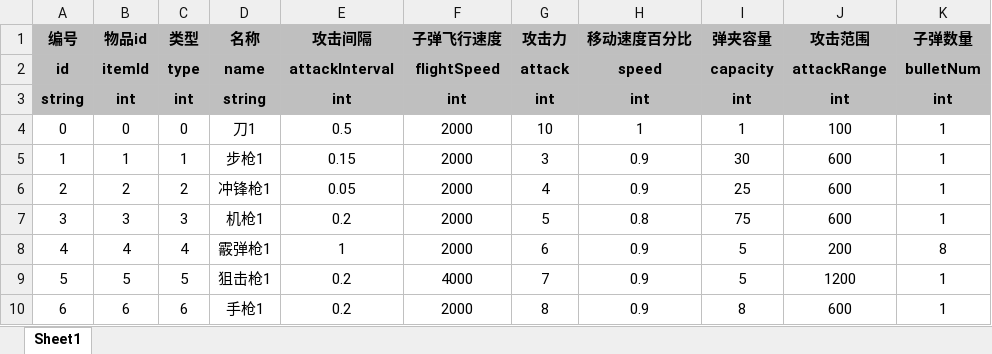
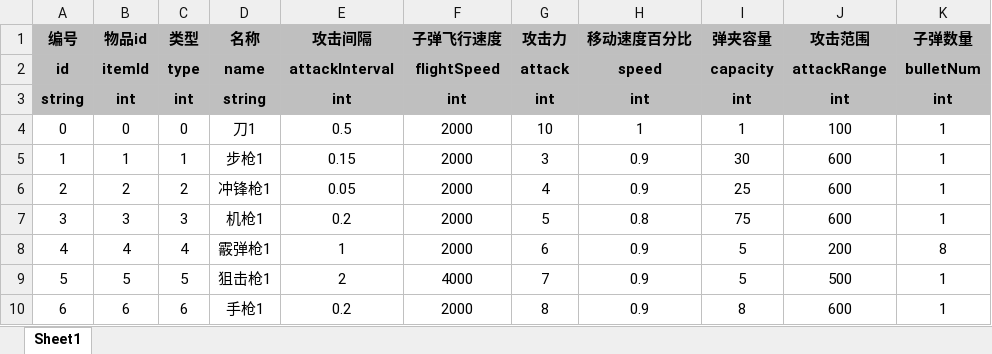
Before and after one commit to UNANSWANG/escape, an Excel workbook: excel/weapons.xlsx, sheet Sheet1, drawn as a sheet; values as stored, in another font and other column widths than the file's, no borders; the diff names each change by its address in the sheet, - before the commit and + after, or states it on an @@ line.

```diff
--- a/excel/weapons.xlsx (sheet Sheet1)
+++ b/excel/weapons.xlsx (sheet Sheet1)
-E9 (攻击间隔): 0.2
+E9 (攻击间隔): 2
-J9 (攻击范围): 1200
+J9 (攻击范围): 500
```
Also changed, not shown: 5 other files.
